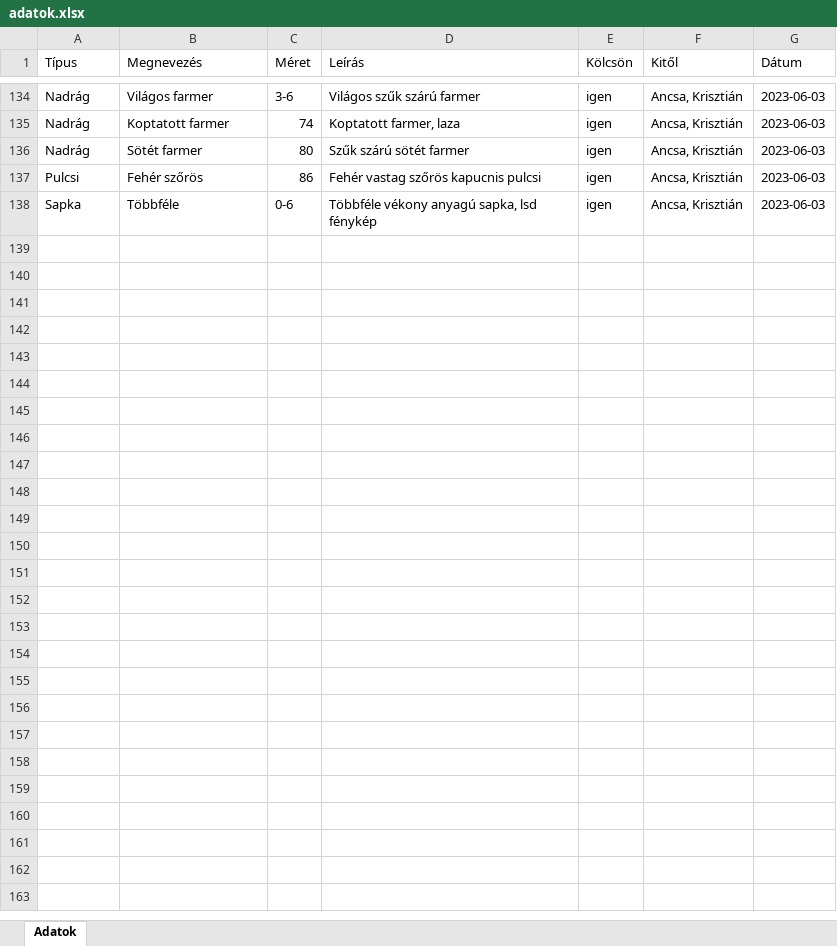
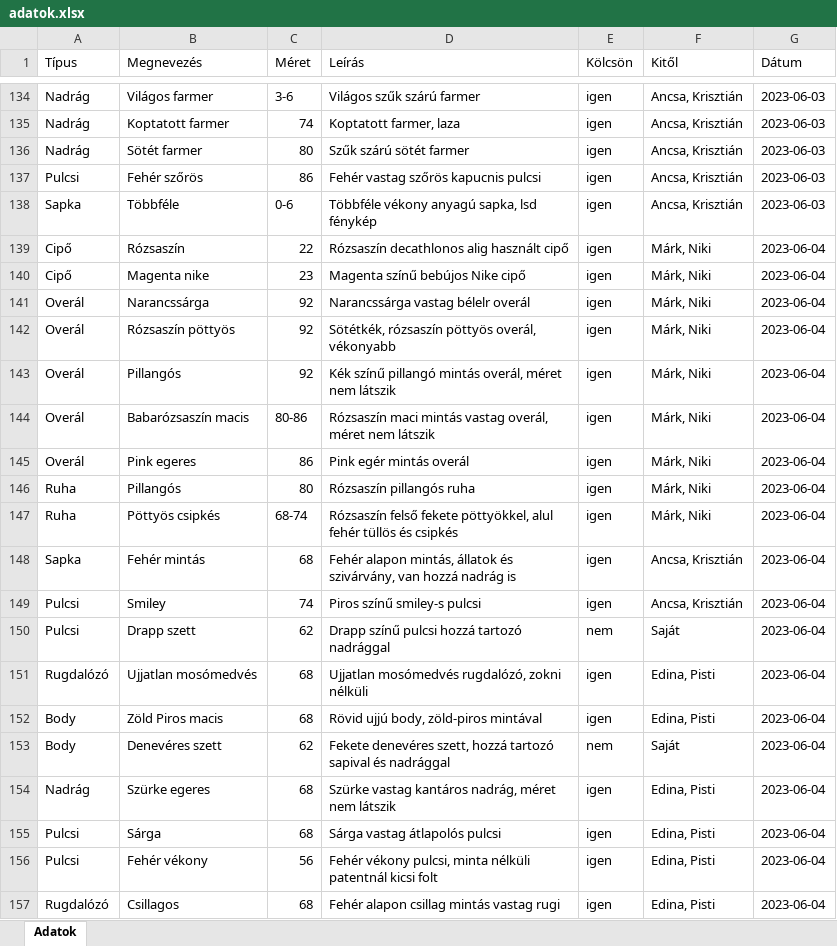
Before and after one commit to belanemeth/sesame, an Excel workbook: commands/adatok.xlsx, sheet Adatok, drawn as a sheet; only a part is shown, gaps mark what is left out; values as stored, in another font and other column widths than the file's, no borders; the diff covers the shown part only; the diff names each change by its address in the sheet, - before the commit and + after, or states it on an @@ line.

```diff
--- a/commands/adatok.xlsx (sheet Adatok)
+++ b/commands/adatok.xlsx (sheet Adatok)
+row 139: Cipő | Rózsaszín | 22 | Rózsaszín decathlonos alig használt cipő | igen | Márk, Niki | 2023-06-04
+row 140: Cipő | Magenta nike | 23 | Magenta színű bebújos Nike cipő | igen | Márk, Niki | 2023-06-04
+row 141: Overál | Narancssárga | 92 | Narancssárga vastag bélelr overál | igen | Márk, Niki | 2023-06-04
+row 142: Overál | Rózsaszín pöttyös | 92 | Sötétkék, rózsaszín pöttyös overál, vékonyabb | igen | Márk, Niki | 2023-06-04
+row 143: Overál | Pillangós | 92 | Kék színű pillangó mintás overál, méret nem látszik | igen | Márk, Niki | 2023-06-04
+row 144: Overál | Babarózsaszín macis | 80-86 | Rózsaszín maci mintás vastag overál, méret nem látszik | igen | Márk, Niki | 2023-06-04
+row 145: Overál | Pink egeres | 86 | Pink egér mintás overál | igen | Márk, Niki | 2023-06-04
+row 146: Ruha | Pillangós | 80 | Rózsaszín pillangós ruha | igen | Márk, Niki | 2023-06-04
+row 147: Ruha | Pöttyös csipkés | 68-74 | Rózsaszín felső fekete pöttyökkel, alul fehér tüllös és csipkés | igen | Márk, Niki | 2023-06-04
+row 148: Sapka | Fehér mintás | 68 | Fehér alapon mintás, állatok és szivárvány, van hozzá nadrág is | igen | Ancsa, Krisztián | 2023-06-04
+row 149: Pulcsi | Smiley | 74 | Piros színű smiley-s pulcsi | igen | Ancsa, Krisztián | 2023-06-04
+row 150: Pulcsi | Drapp szett | 62 | Drapp színű pulcsi hozzá tartozó nadrággal | nem | Saját | 2023-06-04
+row 151: Rugdalózó | Ujjatlan mosómedvés | 68 | Ujjatlan mosómedvés rugdalózó, zokni nélküli | igen | Edina, Pisti | 2023-06-04
+row 152: Body | Zöld Piros macis | 68 | Rövid ujjú body, zöld-piros mintával | igen | Edina, Pisti | 2023-06-04
+row 153: Body | Denevéres szett | 62 | Fekete denevéres szett, hozzá tartozó sapival és nadrággal | nem | Saját | 2023-06-04
+row 154: Nadrág | Szürke egeres | 68 | Szürke vastag kantáros nadrág, méret nem látszik | igen | Edina, Pisti | 2023-06-04
+row 155: Pulcsi | Sárga | 68 | Sárga vastag átlapolós pulcsi | igen | Edina, Pisti | 2023-06-04
+row 156: Pulcsi | Fehér vékony | 56 | Fehér vékony pulcsi, minta nélküli patentnál kicsi folt | igen | Edina, Pisti | 2023-06-04
+row 157: Rugdalózó | Csillagos | 68 | Fehér alapon csillag mintás vastag rugi | igen | Edina, Pisti | 2023-06-04
```
Also changed, not shown: 10 added rows and 1 edited cell elsewhere in this sheet, 7 other files.
